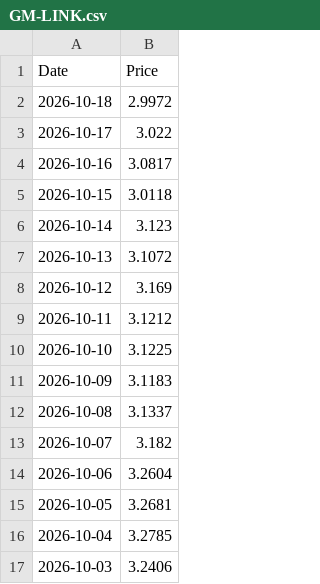
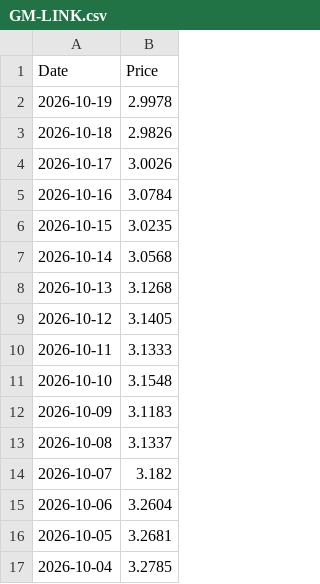
Before and after one commit to T1m-V/portfolio-data, a CSV file: prices/GM-LINK.csv, drawn as a sheet; only a part is shown; the shorter side is filled out with more unchanged rows.

```diff
--- a/prices/GM-LINK.csv
+++ b/prices/GM-LINK.csv
@@ -1,11 +1,12 @@
 Date,Price
-2026-10-18,2.9972
-2026-10-17,3.022
-2026-10-16,3.0817
-2026-10-15,3.0118
-2026-10-14,3.123
-2026-10-13,3.1072
-2026-10-12,3.169
-2026-10-11,3.1212
-2026-10-10,3.1225
+2026-10-19,2.9978
+2026-10-18,2.9826
+2026-10-17,3.0026
+2026-10-16,3.0784
+2026-10-15,3.0235
+2026-10-14,3.0568
+2026-10-13,3.1268
+2026-10-12,3.1405
+2026-10-11,3.1333
+2026-10-10,3.1548
 2026-10-09,3.1183
```
Also changed, not shown: prices/ARB.csv, prices/BNB.csv, 14 other files.
